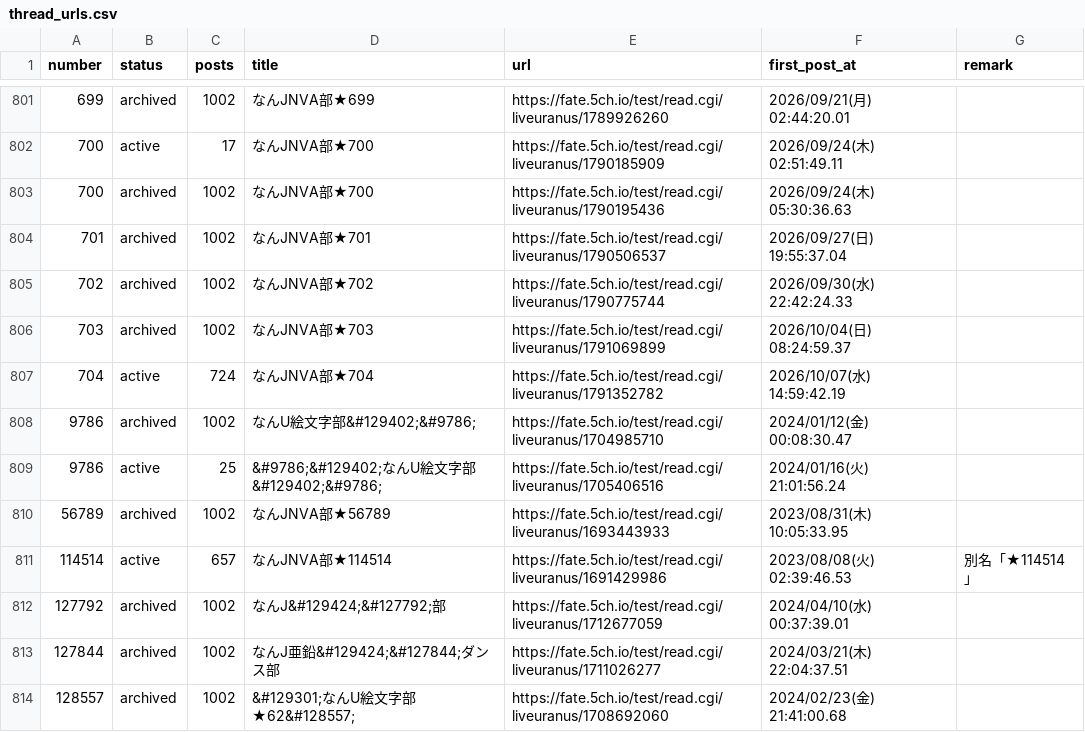
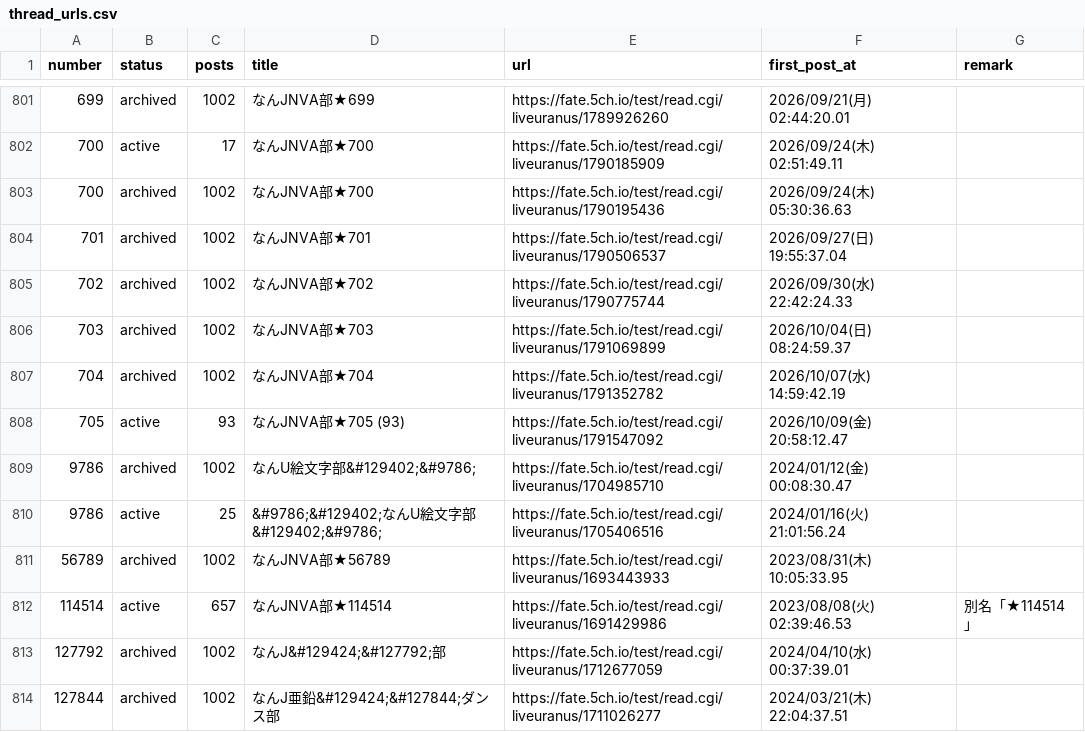
Before and after one commit to aka7774/nai_ch_wiki, a CSV file: thread_back_up/thread_urls.csv, drawn as a sheet; only a part is shown, gaps mark what is left out; the shorter side is filled out with more unchanged rows.

```diff
--- a/thread_back_up/thread_urls.csv
+++ b/thread_back_up/thread_urls.csv
@@ -806,3 +806,4 @@ number,status,posts,title,url,first_post_at,remark
 703,archived,1002,なんJNVA部★703,https://fate.5ch.io/test/read.cgi/liveuranus/1791069899,2026/10/04(日) 08:24:59.37,
-704,active,724,なんJNVA部★704,https://fate.5ch.io/test/read.cgi/liveuranus/1791352782,2026/10/07(水) 14:59:42.19,
+704,archived,1002,なんJNVA部★704,https://fate.5ch.io/test/read.cgi/liveuranus/1791352782,2026/10/07(水) 14:59:42.19,
+705,active,93,なんJNVA部★705  (93),https://fate.5ch.io/test/read.cgi/liveuranus/1791547092,2026/10/09(金) 20:58:12.47,
 9786,archived,1002,なんU絵文字部&#129402;&#9786;,https://fate.5ch.io/test/read.cgi/liveuranus/1704985710,2024/01/12(金) 00:08:30.47,
```
Also changed, not shown: 54 other files.
